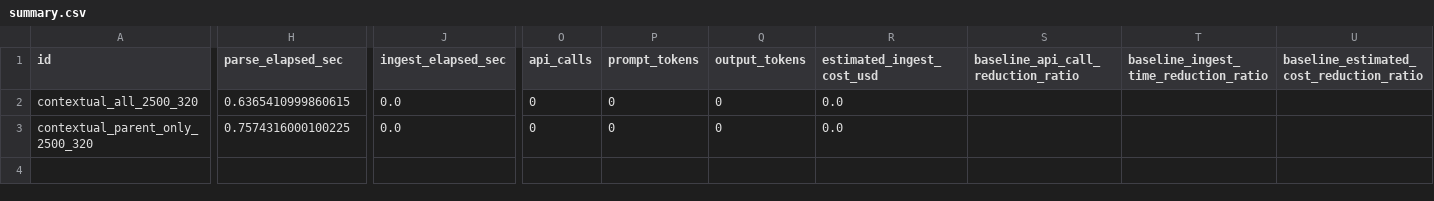
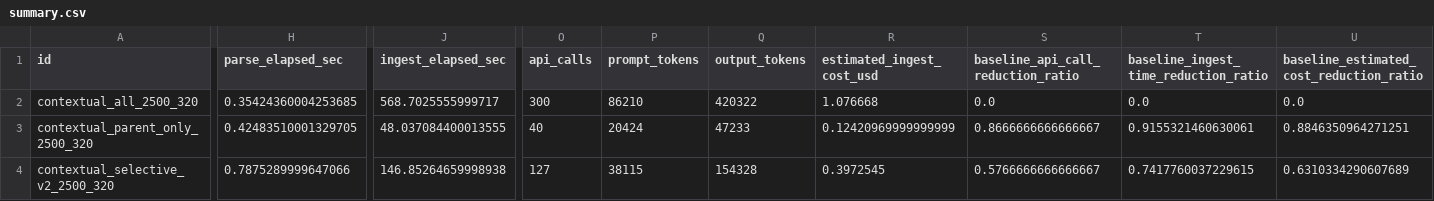
Before and after one commit to woojune511/dart-rag-agent, a CSV file: benchmarks/results/dev_fast_cache_check_2026-04-17/삼성전자-2024/summary.csv, drawn as a sheet; only a part is shown, gaps mark what is left out; rows hold the shown columns only; the diff covers the shown part only; the diff names each change by its address in the sheet, - before the commit and + after, or states it on an @@ line.

```diff
--- a/benchmarks/results/dev_fast_cache_check_2026-04-17/삼성전자-2024/summary.csv
+++ b/benchmarks/results/dev_fast_cache_check_2026-04-17/삼성전자-2024/summary.csv
-H2 (parse_elapsed_sec): 0.6365410999860615
+H2 (parse_elapsed_sec): 0.35424360004253685
-J2 (ingest_elapsed_sec): 0.0
+J2 (ingest_elapsed_sec): 568.7025555999717
-O2 (api_calls): 0
+O2 (api_calls): 300
-P2 (prompt_tokens): 0
+P2 (prompt_tokens): 86210
-Q2 (output_tokens): 0
+Q2 (output_tokens): 420322
-R2 (estimated_ingest_cost_usd): 0.0
+R2 (estimated_ingest_cost_usd): 1.076668
-S2: (empty)
+S2: 0.0
-T2: (empty)
+T2: 0.0
-U2: (empty)
+U2: 0.0
-H3 (parse_elapsed_sec): 0.7574316000100225
+H3 (parse_elapsed_sec): 0.42483510001329705
-J3 (ingest_elapsed_sec): 0.0
+J3 (ingest_elapsed_sec): 48.037084400013555
-O3 (api_calls): 0
+O3 (api_calls): 40
-P3 (prompt_tokens): 0
+P3 (prompt_tokens): 20424
-Q3 (output_tokens): 0
+Q3 (output_tokens): 47233
-R3 (estimated_ingest_cost_usd): 0.0
+R3 (estimated_ingest_cost_usd): 0.12420969999999999
-S3: (empty)
+S3: 0.8666666666666667
-T3: (empty)
+T3: 0.9155321460630061
-U3: (empty)
+U3: 0.8846350964271251
+row 4: contextual_selective_v2_2500_320 | 0.7875289999647066 | 146.85264659998938 | 127 | 38115 | 154328 | 0.3972545 | 0.5766666666666667 | 0.7417760037229615 | 0.6310334290607689
```
Also changed, not shown: 30 edited cells elsewhere in this file, benchmarks/results/dev_fast_cache_check_2026-04-17/cross_company_summary.csv, 32 other files.
